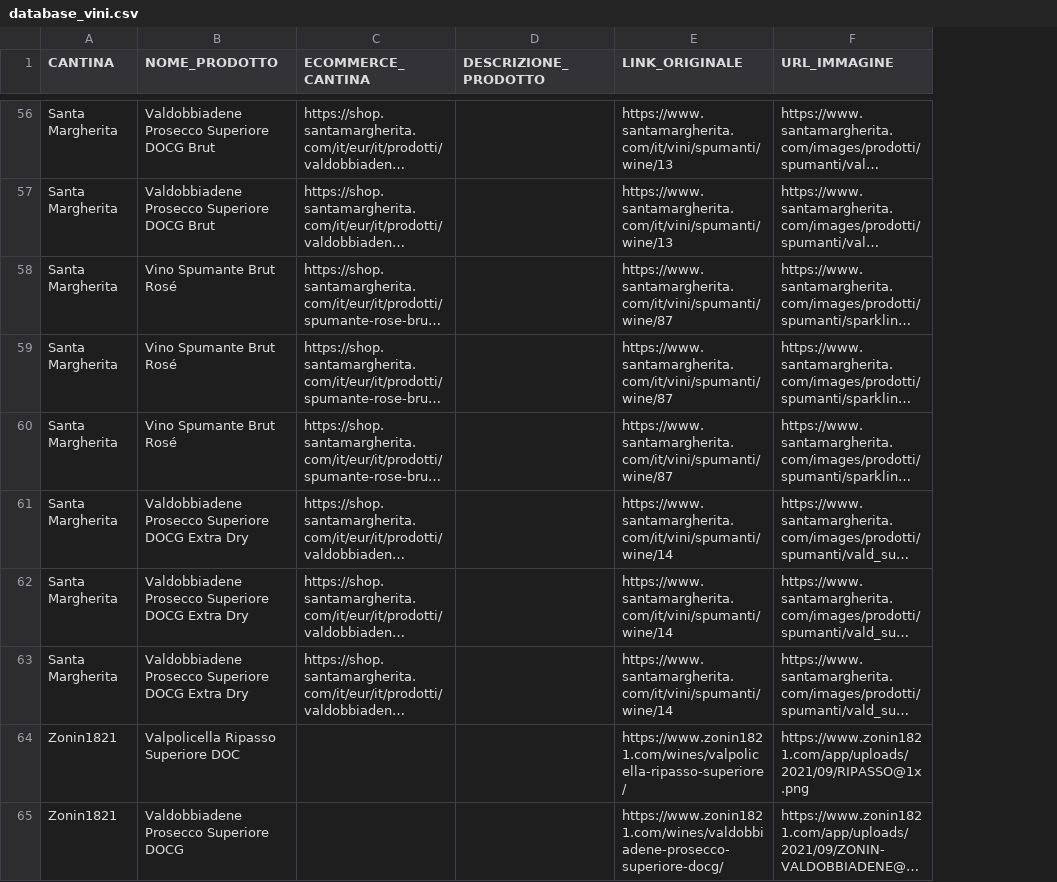
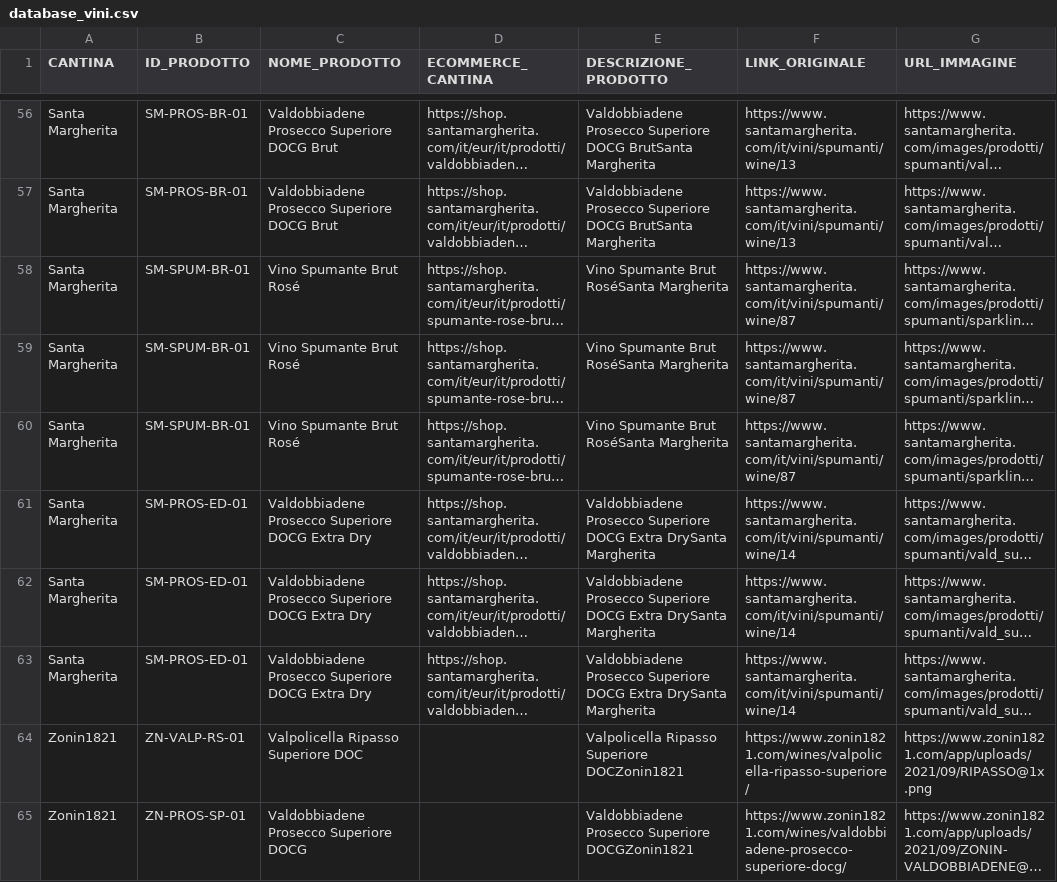
Before and after one commit to robertobortoletto89-lab/hello-world-vino, a CSV file: public/data/database_vini.csv, drawn as a sheet; only a part is shown, gaps mark what is left out; long unchanged cells end in …; addresses are those after the commit; the diff covers the shown part only; the diff names each change by its address in the sheet, - before the commit and + after, or states it on an @@ line.

```diff
--- a/public/data/database_vini.csv
+++ b/public/data/database_vini.csv
+column B (ID_PRODOTTO), rows 56-65: SM-PROS-BR-01 | SM-PROS-BR-01 | SM-SPUM-BR-01 | SM-SPUM-BR-01 | SM-SPUM-BR-01 | SM-PROS-ED-01 | SM-PROS-ED-01 | SM-PROS-ED-01 | ZN-VALP-RS-01 | ZN-PROS-SP-01
-E56:E57 (DESCRIZIONE_PRODOTTO): (empty)
+E56:E57 (DESCRIZIONE_PRODOTTO): Valdobbiadene Prosecco Superiore DOCG BrutSanta Margherita
-E58:E60 (DESCRIZIONE_PRODOTTO): (empty)
+E58:E60 (DESCRIZIONE_PRODOTTO): Vino Spumante Brut RoséSanta Margherita
-E61:E63 (DESCRIZIONE_PRODOTTO): (empty)
+E61:E63 (DESCRIZIONE_PRODOTTO): Valdobbiadene Prosecco Superiore DOCG Extra DrySanta Margherita
-E64 (DESCRIZIONE_PRODOTTO): (empty)
+E64 (DESCRIZIONE_PRODOTTO): Valpolicella Ripasso Superiore DOCZonin1821
-E65 (DESCRIZIONE_PRODOTTO): (empty)
+E65 (DESCRIZIONE_PRODOTTO): Valdobbiadene Prosecco Superiore DOCGZonin1821
```
Also changed, not shown: 54 edited cells elsewhere in this file, 37 other files.
